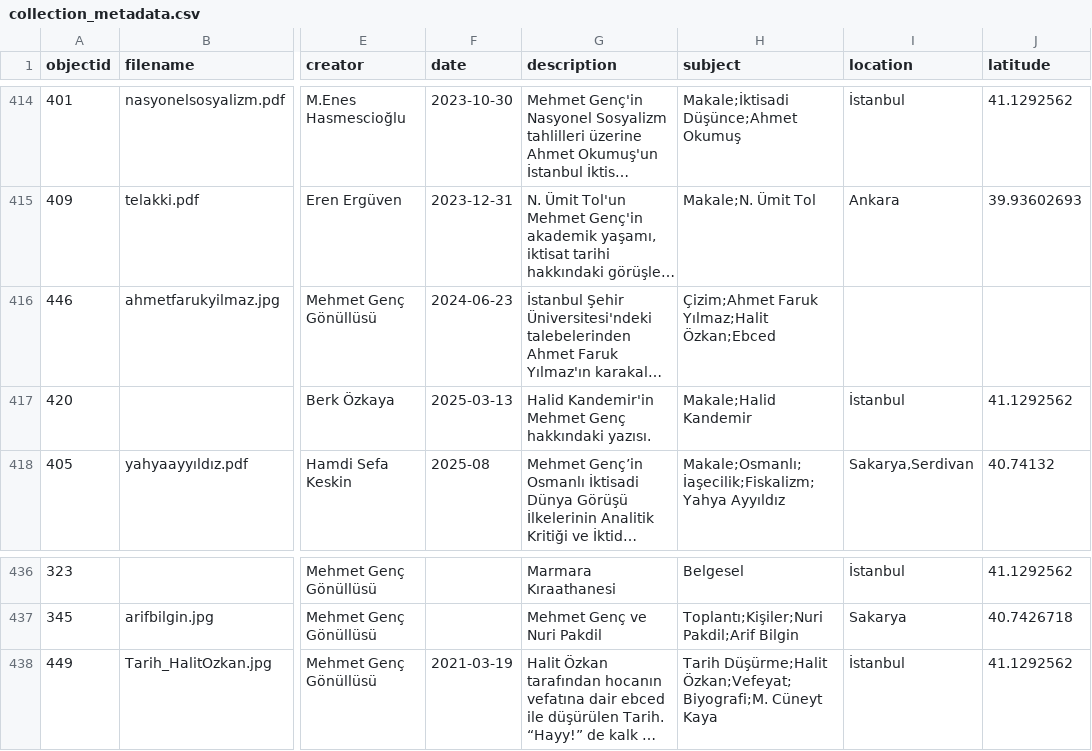
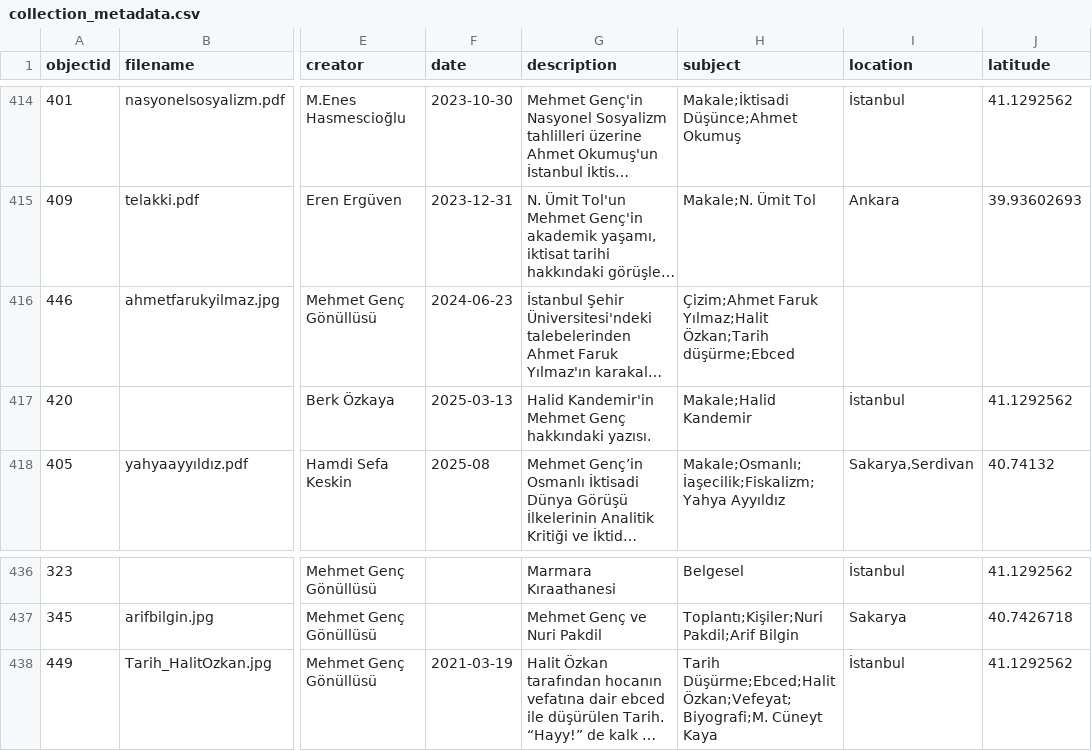
Before and after one commit to HacYolundaBirKarinca/mgenc, a CSV file: _data/collection_metadata.csv, drawn as a sheet; only a part is shown, gaps mark what is left out; long unchanged cells end in …; the diff names each change by its address in the sheet, - before the commit and + after, or states it on an @@ line.

Commit message:
Update collection_metadata.csv

```diff
--- a/_data/collection_metadata.csv
+++ b/_data/collection_metadata.csv
-H416 (subject): …Faruk Yılmaz;Halit Özkan;Ebced
+H416 (subject): …Faruk Yılmaz;Halit Özkan;Tarih düşürme;Ebced
-H438 (subject): Tarih Düşürme;Halit Özkan;Vefeyat;Biyografi;M. Cüneyt…
+H438 (subject): Tarih Düşürme;Ebced;Halit Özkan;Vefeyat;Biyografi;M. Cüneyt…
```
